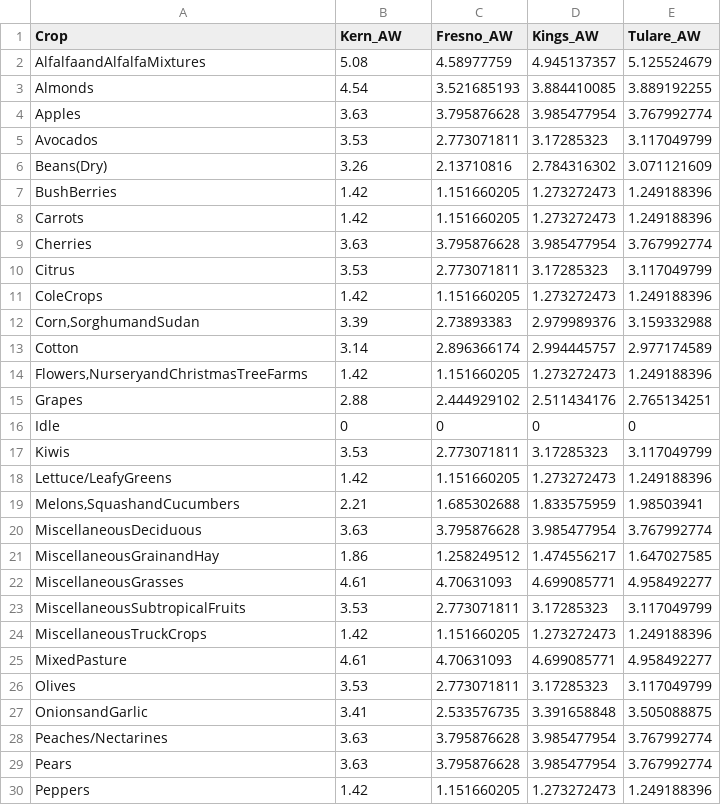
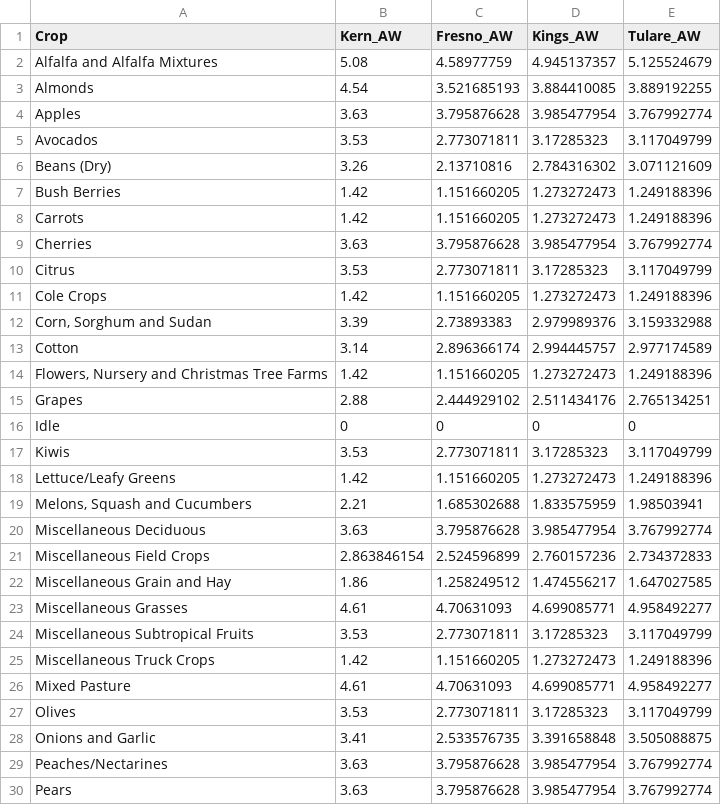
Before and after one commit to eanderson-ei/cv-mbom, a CSV file: data/crop_water.csv, drawn as a sheet; only a part is shown; the shorter side is filled out with more unchanged rows; the diff covers the shown part only.

```diff
--- a/data/crop_water.csv
+++ b/data/crop_water.csv
@@ -1,3 +1,3 @@
 Crop,Kern_AW,Fresno_AW,Kings_AW,Tulare_AW
-AlfalfaandAlfalfaMixtures,5.08,4.58977759,4.945137357,5.125524679
+Alfalfa and Alfalfa Mixtures,5.08,4.58977759,4.945137357,5.125524679
 Almonds,4.54,3.521685193,3.884410085,3.889192255
@@ -5,4 +5,4 @@ Apples,3.63,3.795876628,3.985477954,3.767992774
 Avocados,3.53,2.773071811,3.17285323,3.117049799
-Beans(Dry),3.26,2.13710816,2.784316302,3.071121609
-BushBerries,1.42,1.151660205,1.273272473,1.249188396
+Beans (Dry),3.26,2.13710816,2.784316302,3.071121609
+Bush Berries,1.42,1.151660205,1.273272473,1.249188396
 Carrots,1.42,1.151660205,1.273272473,1.249188396
@@ -10,6 +10,6 @@ Cherries,3.63,3.795876628,3.985477954,3.767992774
 Citrus,3.53,2.773071811,3.17285323,3.117049799
-ColeCrops,1.42,1.151660205,1.273272473,1.249188396
-"Corn,SorghumandSudan",3.39,2.73893383,2.979989376,3.159332988
+Cole Crops,1.42,1.151660205,1.273272473,1.249188396
+"Corn, Sorghum and Sudan",3.39,2.73893383,2.979989376,3.159332988
 Cotton,3.14,2.896366174,2.994445757,2.977174589
-"Flowers,NurseryandChristmasTreeFarms",1.42,1.151660205,1.273272473,1.249188396
+"Flowers, Nursery and Christmas Tree Farms",1.42,1.151660205,1.273272473,1.249188396
 Grapes,2.88,2.444929102,2.511434176,2.765134251
@@ -17,12 +17,13 @@ Idle,0,0,0,0
 Kiwis,3.53,2.773071811,3.17285323,3.117049799
-Lettuce/LeafyGreens,1.42,1.151660205,1.273272473,1.249188396
-"Melons,SquashandCucumbers",2.21,1.685302688,1.833575959,1.98503941
-MiscellaneousDeciduous,3.63,3.795876628,3.985477954,3.767992774
-MiscellaneousGrainandHay,1.86,1.258249512,1.474556217,1.647027585
-MiscellaneousGrasses,4.61,4.70631093,4.699085771,4.958492277
-MiscellaneousSubtropicalFruits,3.53,2.773071811,3.17285323,3.117049799
-MiscellaneousTruckCrops,1.42,1.151660205,1.273272473,1.249188396
-MixedPasture,4.61,4.70631093,4.699085771,4.958492277
+Lettuce/Leafy Greens,1.42,1.151660205,1.273272473,1.249188396
+"Melons, Squash and Cucumbers",2.21,1.685302688,1.833575959,1.98503941
+Miscellaneous Deciduous,3.63,3.795876628,3.985477954,3.767992774
+Miscellaneous Field Crops,2.863846154,2.524596899,2.760157236,2.734372833
+Miscellaneous Grain and Hay,1.86,1.258249512,1.474556217,1.647027585
+Miscellaneous Grasses,4.61,4.70631093,4.699085771,4.958492277
+Miscellaneous Subtropical Fruits,3.53,2.773071811,3.17285323,3.117049799
+Miscellaneous Truck Crops,1.42,1.151660205,1.273272473,1.249188396
+Mixed Pasture,4.61,4.70631093,4.699085771,4.958492277
 Olives,3.53,2.773071811,3.17285323,3.117049799
-OnionsandGarlic,3.41,2.533576735,3.391658848,3.505088875
+Onions and Garlic,3.41,2.533576735,3.391658848,3.505088875
 Peaches/Nectarines,3.63,3.795876628,3.985477954,3.767992774
```
Also changed, not shown: 1 added row and 3 edited cells elsewhere in this file, data/crop_price.csv, data/crop_x.csv, 13 other files.
